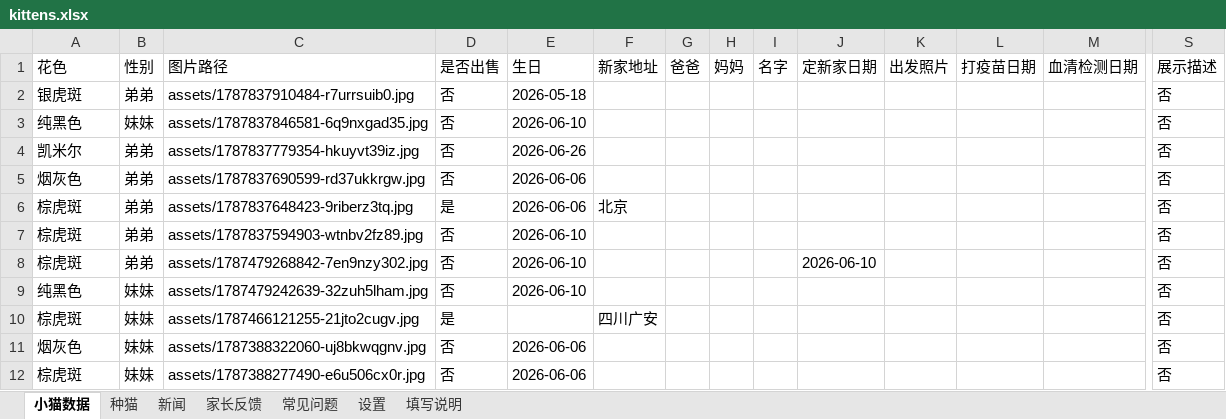
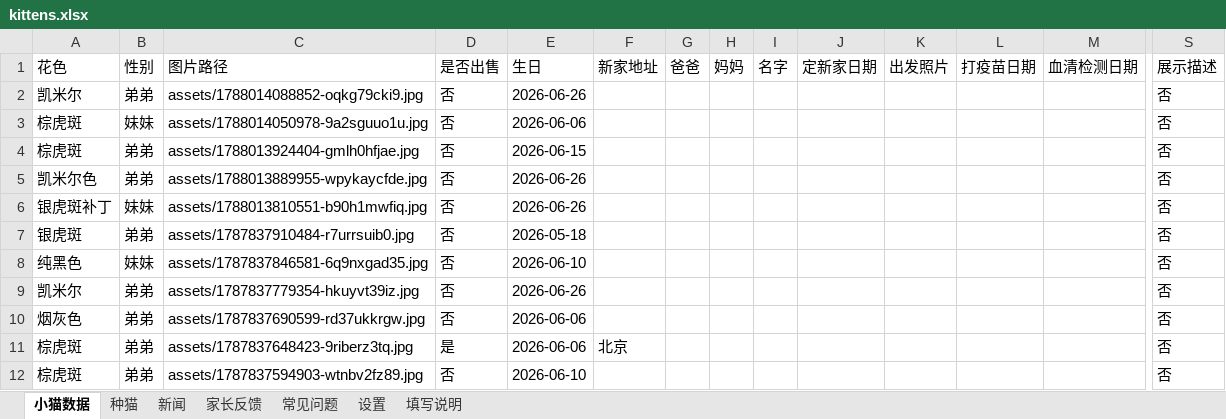
Before and after one commit to kuenmaoshe/kuenmaoshe.github.io, an Excel workbook: data/kittens.xlsx, sheet 小猫数据, drawn as a sheet; only a part is shown, gaps mark what is left out; the shorter side is filled out with more unchanged rows; values as stored, in another font and other column widths than the file's, no borders; rows hold the shown columns only; the diff names each change by its address in the sheet, - before the commit and + after, or states it on an @@ line.

```diff
--- a/data/kittens.xlsx (sheet 小猫数据)
+++ b/data/kittens.xlsx (sheet 小猫数据)
+row 2: 凯米尔 | 弟弟 | assets/1788014088852-oqkg79cki9.jpg | 否 | 2026-06-26 |  |  |  |  |  |  |  |  | 否
+row 3: 棕虎斑 | 妹妹 | assets/1788014050978-9a2sguuo1u.jpg | 否 | 2026-06-06 |  |  |  |  |  |  |  |  | 否
+row 4: 棕虎斑 | 弟弟 | assets/1788013924404-gmlh0hfjae.jpg | 否 | 2026-06-15 |  |  |  |  |  |  |  |  | 否
+row 5: 凯米尔色 | 弟弟 | assets/1788013889955-wpykaycfde.jpg | 否 | 2026-06-26 |  |  |  |  |  |  |  |  | 否
+row 6: 银虎斑补丁 | 妹妹 | assets/1788013810551-b90h1mwfiq.jpg | 否 | 2026-06-26 |  |  |  |  |  |  |  |  | 否
```
Also changed, not shown: 11 other files.
